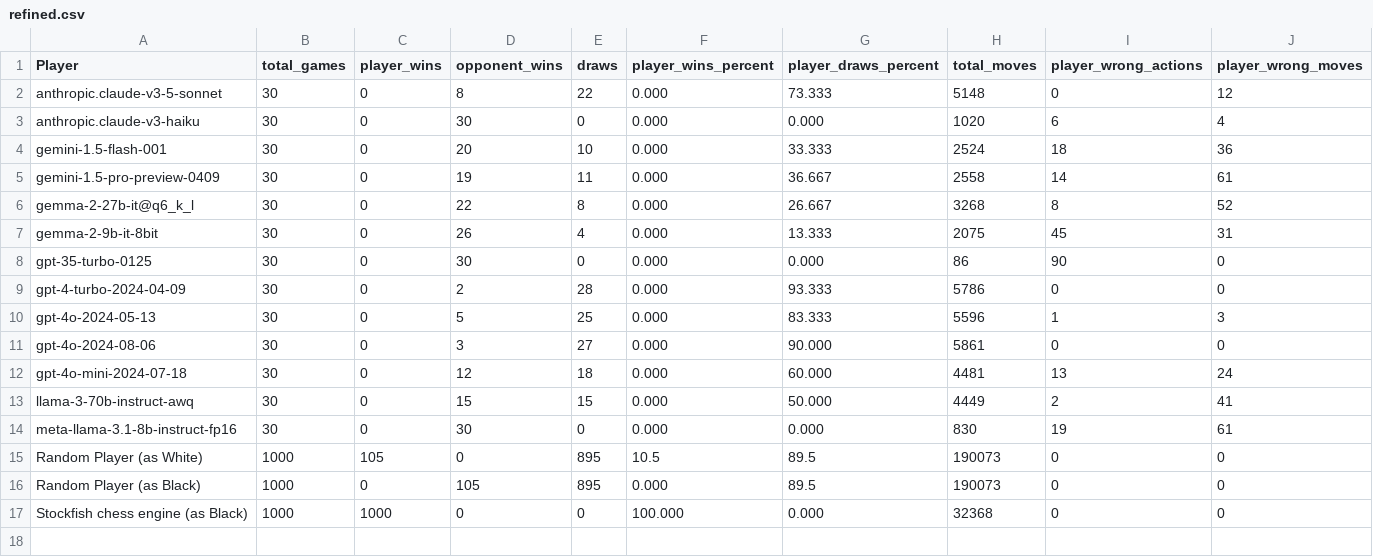
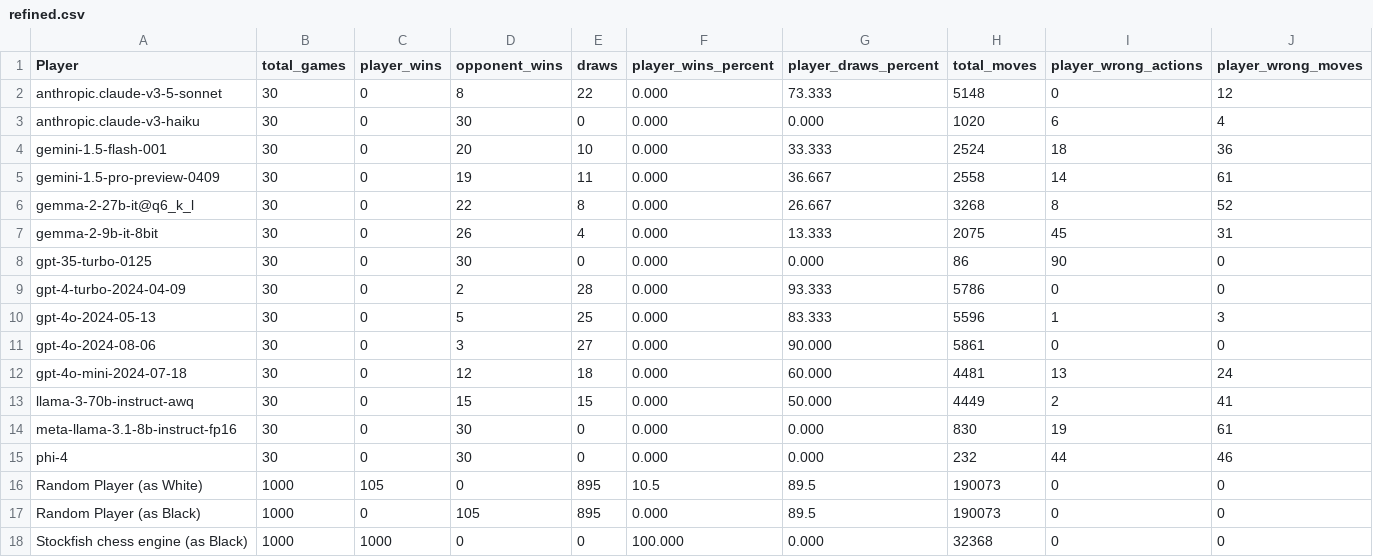
Before and after one commit to maxim-saplin/llm_chess, a CSV file: docs/_data/refined.csv, drawn as a sheet; only a part is shown; rows hold the shown columns only; the diff names each change by its address in the sheet, - before the commit and + after, or states it on an @@ line.

```diff
--- a/docs/_data/refined.csv
+++ b/docs/_data/refined.csv
+row 15: phi-4 | 30 | 0 | 30 | 0 | 0.000 | 0.000 | 232 | 44 | 46
```
Also changed, not shown: 1 other file.
